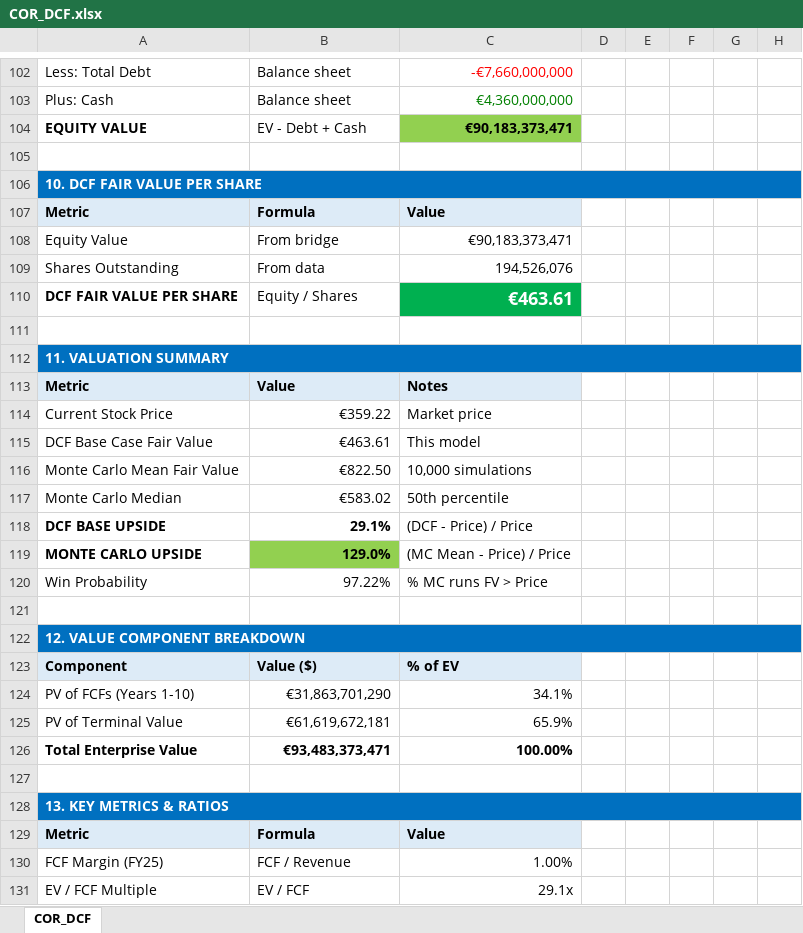
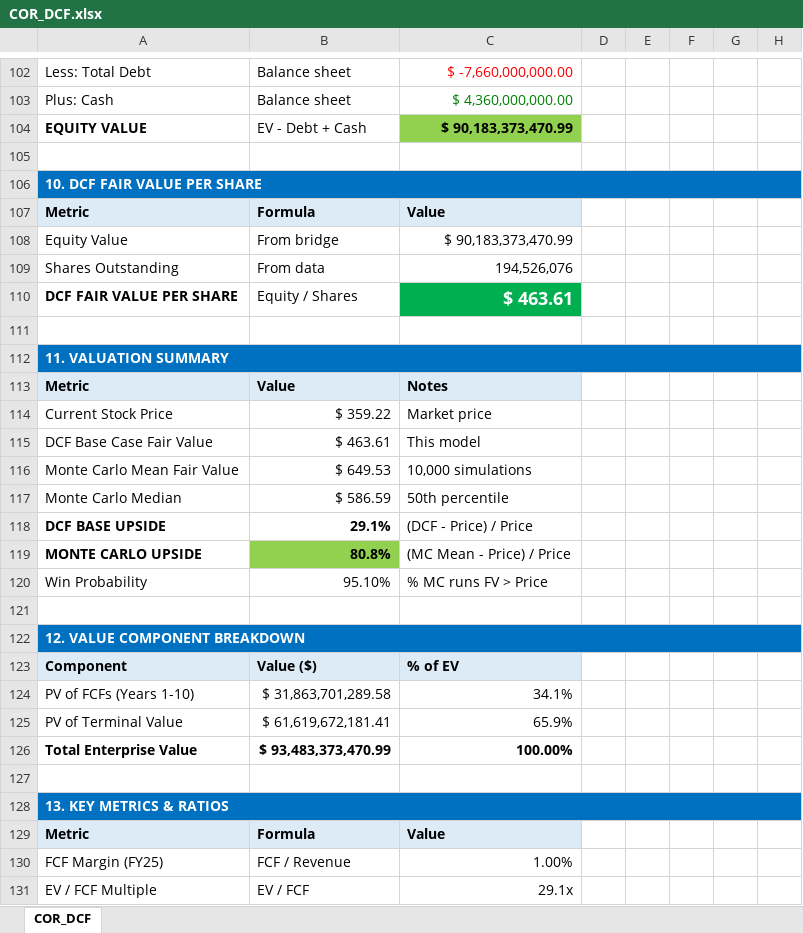
Before and after one commit to joshsssn/ECE-Portfolio-Analysis-Engine, an Excel workbook: COR_DCF.xlsx, sheet COR_DCF, drawn as a sheet; only a part is shown, gaps mark what is left out; values as stored, in another font and other column widths than the file's, no borders; the diff covers the shown part only; the diff names each change by its address in the sheet, - before the commit and + after, or states it on an @@ line.

```diff
--- a/COR_DCF.xlsx (sheet COR_DCF)
+++ b/COR_DCF.xlsx (sheet COR_DCF)
-C102: -€7,660,000,000
+C102: $ -7,660,000,000.00
-C103: €4,360,000,000
+C103: $ 4,360,000,000.00
-C104: €90,183,373,471
+C104: $ 90,183,373,470.99
-C108: €90,183,373,471
+C108: $ 90,183,373,470.99
-C110: €463.61
+C110: $ 463.61
-B114: €359.22
+B114: $ 359.22
-B115: €463.61
+B115: $ 463.61
-B116: €822.50
+B116: $ 649.53
-B117: €583.02
+B117: $ 586.59
-B119: 129.0%
+B119: 80.8%
-B120: 97.22%
+B120: 95.10%
-B124: €31,863,701,290
+B124: $ 31,863,701,289.58
-B125: €61,619,672,181
+B125: $ 61,619,672,181.41
-B126: €93,483,373,471
+B126: $ 93,483,373,470.99
```
Also changed, not shown: 4 added rows, 4 removed rows and 42 edited cells elsewhere in this sheet.
